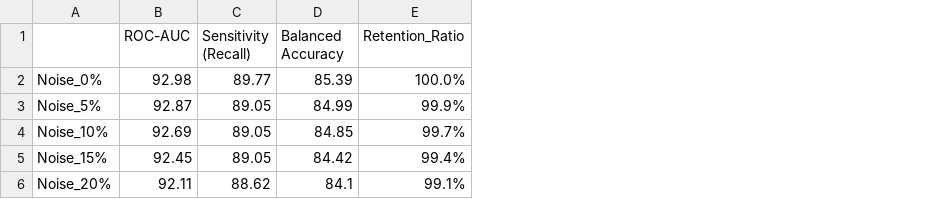
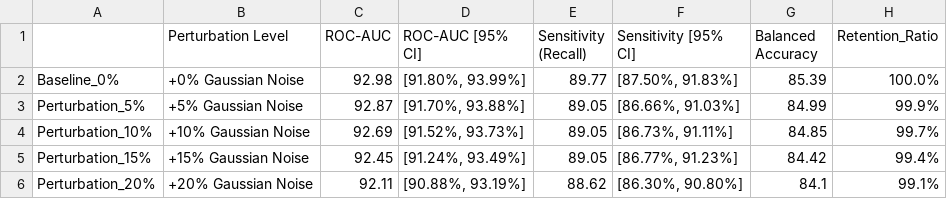
Before and after one commit to Yasir-Alazmi/Comparative-Analysis-of-Machine-Learning-Models-for-Healthcare-Diagnostics, a CSV file: results/nhanes_cardiovascular/sensor_noise_stress_test.csv, drawn as a sheet; removed rows and columns are numbered as before the commit, all else as after; the diff names each change by its address in the sheet, - before the commit and + after, or states it on an @@ line.

```diff
--- a/results/nhanes_cardiovascular/sensor_noise_stress_test.csv
+++ b/results/nhanes_cardiovascular/sensor_noise_stress_test.csv
-column A, rows 2-6: Noise_0% | Noise_5% | Noise_10% | Noise_15% | Noise_20%
+column A, rows 2-6: Baseline_0% | Perturbation_5% | Perturbation_10% | Perturbation_15% | Perturbation_20%
+column B (Perturbation Level), rows 2-6: +0% Gaussian Noise | +5% Gaussian Noise | +10% Gaussian Noise | +15% Gaussian Noise | +20% Gaussian Noise
+column D (ROC-AUC [95% CI]), rows 2-6: [91.80%, 93.99%] | [91.70%, 93.88%] | [91.52%, 93.73%] | [91.24%, 93.49%] | [90.88%, 93.19%]
+column F (Sensitivity [95% CI]), rows 2-6: [87.50%, 91.83%] | [86.66%, 91.03%] | [86.73%, 91.11%] | [86.77%, 91.23%] | [86.30%, 90.80%]
```
Also changed, not shown: results/nhanes_cardiovascular/benchmark_metrics.csv, results/nhanes_cardiovascular/shap_feature_importance.csv, 19 other files.
